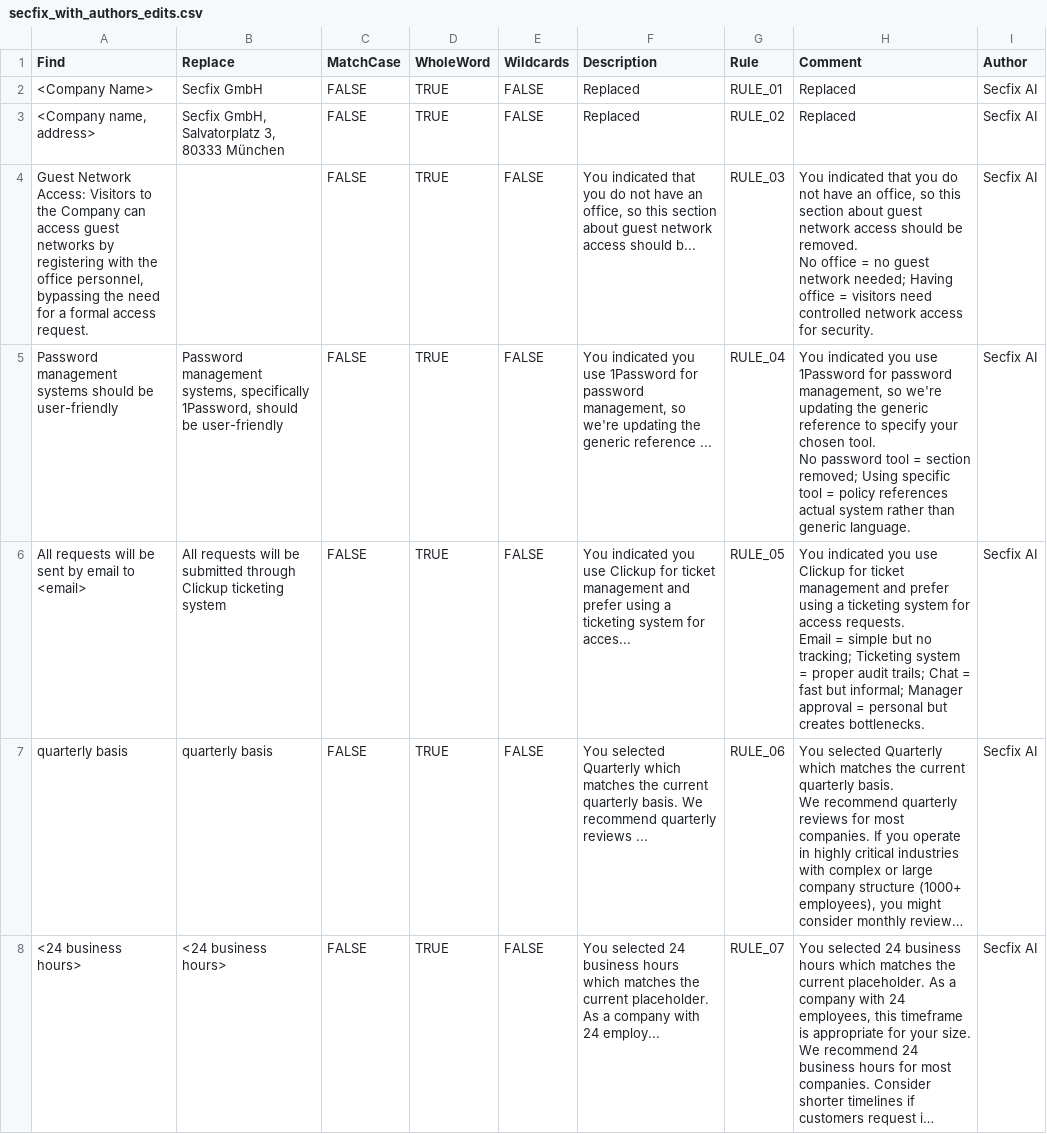
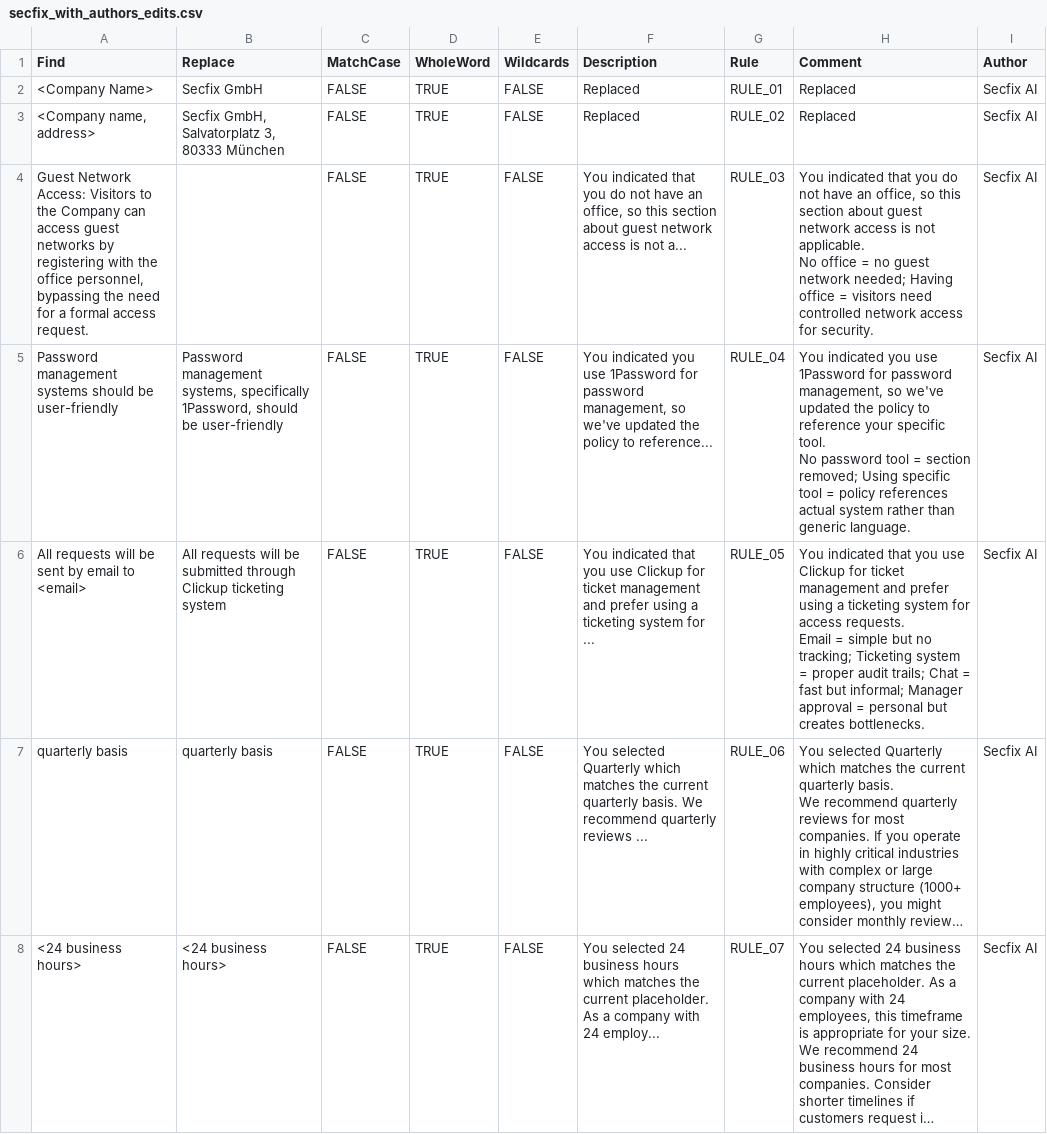
Before and after one commit to hassansecfix/policy-edit, a CSV file: edits/secfix_with_authors_edits.csv, drawn as a sheet; only a part is shown; long unchanged cells end in …; ↵ is a line break in a cell; the diff names each change by its address in the sheet, - before the commit and + after, or states it on an @@ line.

Commit message:
Add AI-generated edits CSV: edits/secfix_with_authors_edits.csv

```diff
--- a/edits/secfix_with_authors_edits.csv
+++ b/edits/secfix_with_authors_edits.csv
-F4 (Description): …network access should b...
+F4 (Description): …network access is not a...
-H4 (Comment): …network access should be removed. ↵ No office…
+H4 (Comment): …network access is not applicable. ↵ No office…
-F5 (Description): …management, so we're updating the generic reference ...
+F5 (Description): …management, so we've updated the policy to reference...
-H5 (Comment): …management, so we're updating the generic reference to specify your chosen tool. ↵ No…
+H5 (Comment): …management, so we've updated the policy to reference your specific tool. ↵ No…
-F6 (Description): You indicated you use Clickup for ticket management and prefer using a ticketing system for acces...
+F6 (Description): You indicated that you use Clickup for ticket management and prefer using a ticketing system for ...
-H6 (Comment): You indicated you use…
+H6 (Comment): You indicated that you use…
```
